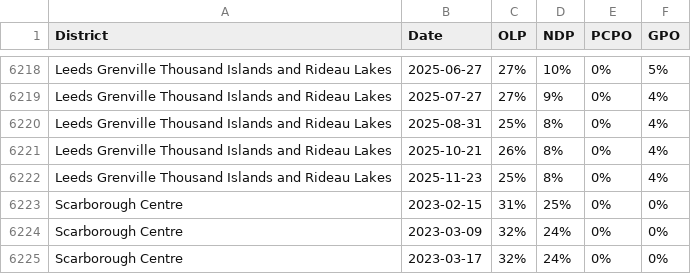
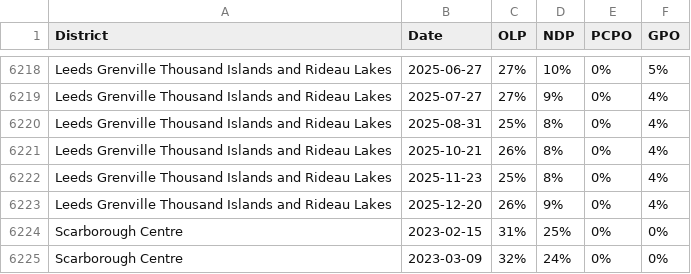
Before and after one commit to Travelingjake/Data-Scraper, a CSV file: _Provincial/Prov_data.csv, drawn as a sheet; only a part is shown, gaps mark what is left out; the shorter side is filled out with more unchanged rows.

```diff
--- a/_Provincial/Prov_data.csv
+++ b/_Provincial/Prov_data.csv
@@ -6222,2 +6222,3 @@ Leeds Grenville Thousand Islands and Rideau Lakes,2025-10-21,26%,8%,0%,4%
 Leeds Grenville Thousand Islands and Rideau Lakes,2025-11-23,25%,8%,0%,4%
+Leeds Grenville Thousand Islands and Rideau Lakes,2025-12-20,26%,9%,0%,4%
 Scarborough Centre,2023-02-15,31%,25%,0%,0%
```
